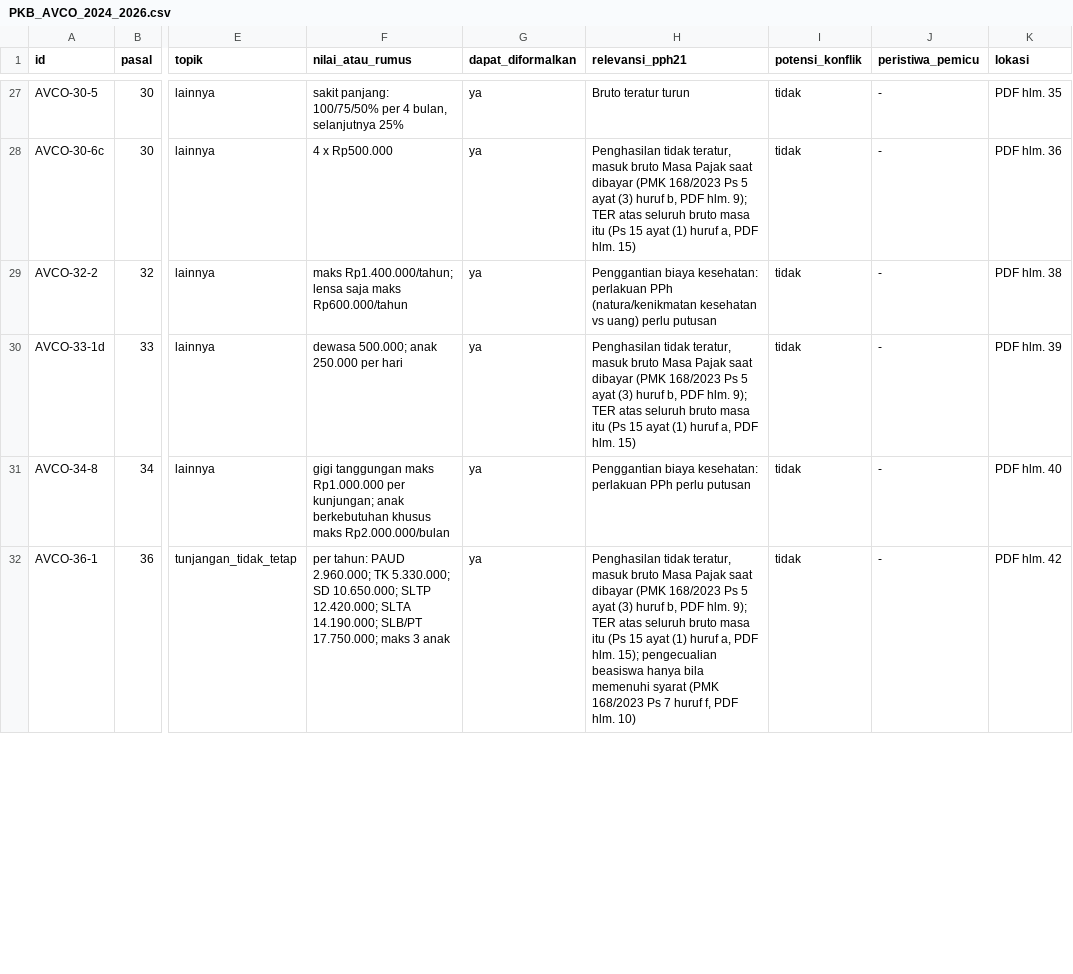
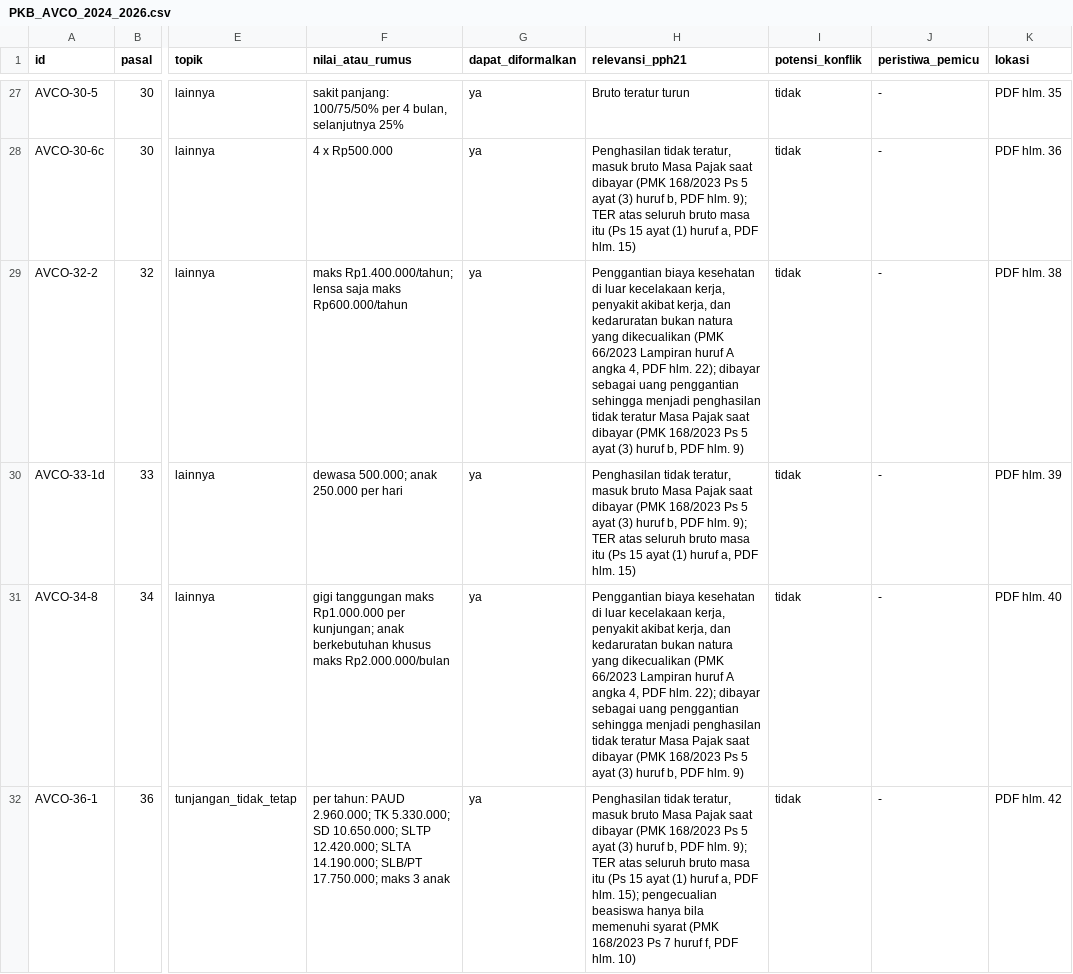
Before and after one commit to obikastanya/pph_payroll_with_knowledge_base, a CSV file: dataset/10_kebijakan_perusahaan/klausul/PKB_AVCO_2024_2026.csv, drawn as a sheet; only a part is shown, gaps mark what is left out; the diff covers the shown part only; the diff names each change by its address in the sheet, - before the commit and + after, or states it on an @@ line.

```diff
--- a/dataset/10_kebijakan_perusahaan/klausul/PKB_AVCO_2024_2026.csv
+++ b/dataset/10_kebijakan_perusahaan/klausul/PKB_AVCO_2024_2026.csv
-H29 (relevansi_pph21): Penggantian biaya kesehatan: perlakuan PPh (natura/kenikmatan kesehatan vs uang) perlu putusan
+H29 (relevansi_pph21): Penggantian biaya kesehatan di luar kecelakaan kerja, penyakit akibat kerja, dan kedaruratan bukan natura yang dikecualikan (PMK 66/2023 Lampiran huruf A angka 4, PDF hlm. 22); dibayar sebagai uang penggantian sehingga menjadi penghasilan tidak teratur Masa Pajak saat dibayar (PMK 168/2023 Ps 5 ayat (3) huruf b, PDF hlm. 9)
-H31 (relevansi_pph21): Penggantian biaya kesehatan: perlakuan PPh perlu putusan
+H31 (relevansi_pph21): Penggantian biaya kesehatan di luar kecelakaan kerja, penyakit akibat kerja, dan kedaruratan bukan natura yang dikecualikan (PMK 66/2023 Lampiran huruf A angka 4, PDF hlm. 22); dibayar sebagai uang penggantian sehingga menjadi penghasilan tidak teratur Masa Pajak saat dibayar (PMK 168/2023 Ps 5 ayat (3) huruf b, PDF hlm. 9)
```
Also changed, not shown: 14 edited cells elsewhere in this file, dataset/10_kebijakan_perusahaan/klausul/PKB_Century_Textile_2024_2026.csv, dataset/10_kebijakan_perusahaan/klausul/PKB_Sansan_2021_2024.csv, 14 other files.
